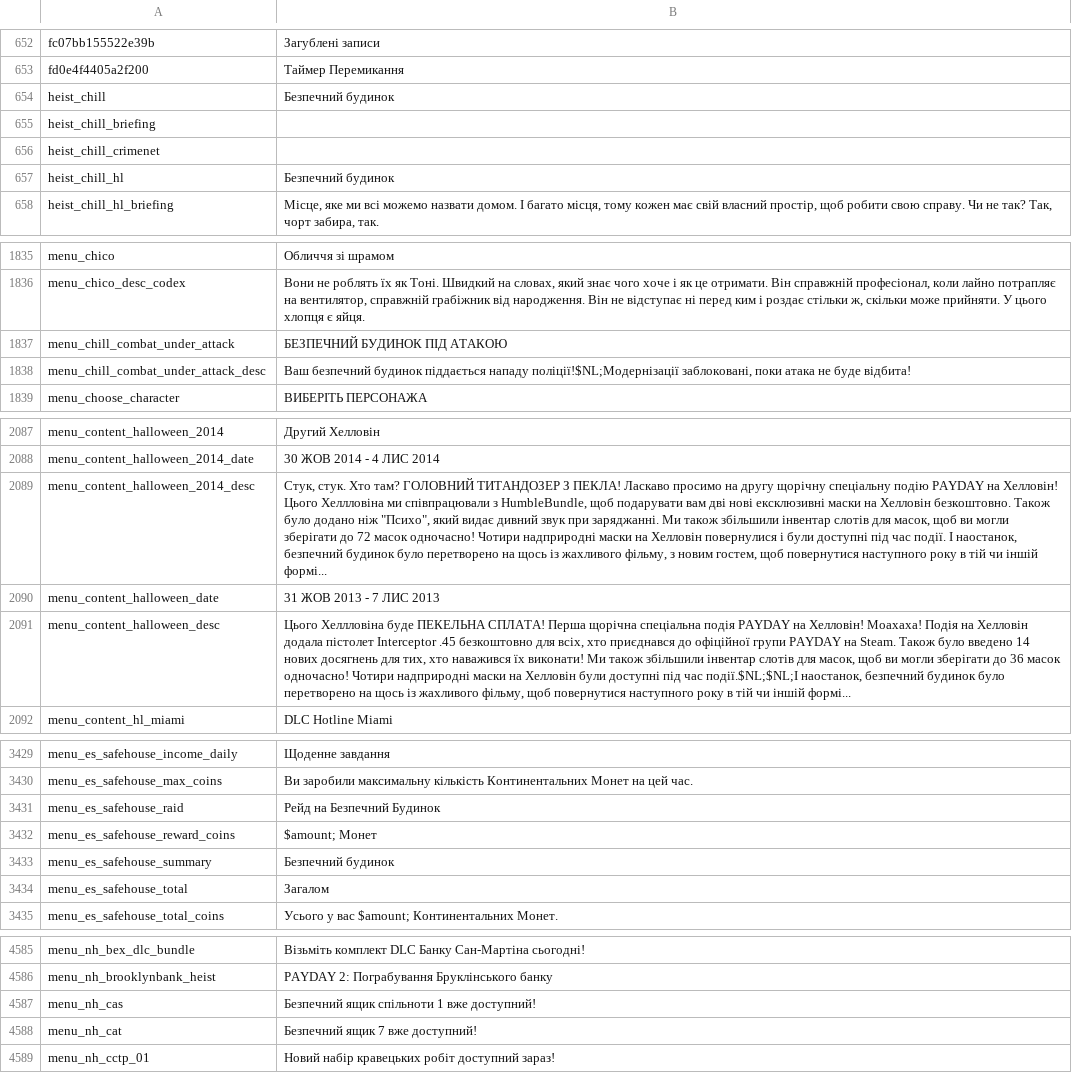
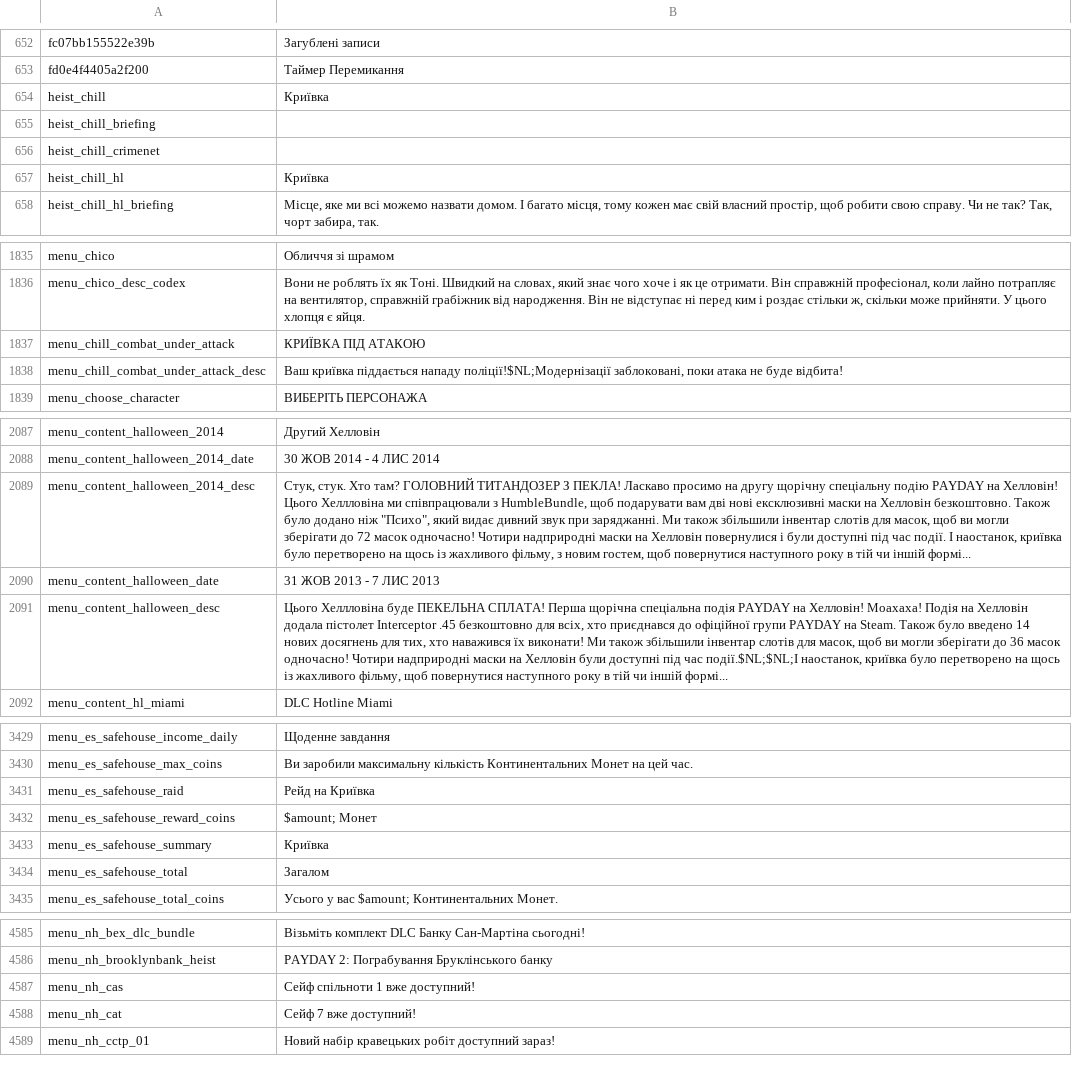
Before and after one commit to Parapando/Payday-2-UA, a CSV file: Crowdin/translated/menu.csv, drawn as a sheet; only a part is shown, gaps mark what is left out; the diff covers the shown part only; the diff names each change by its address in the sheet, - before the commit and + after, or states it on an @@ line.

```diff
--- a/Crowdin/translated/menu.csv
+++ b/Crowdin/translated/menu.csv
-B654: Безпечний будинок
+B654: Криївка
-B657: Безпечний будинок
+B657: Криївка
-B1837: БЕЗПЕЧНИЙ БУДИНОК ПІД АТАКОЮ
+B1837: КРИЇВКА ПІД АТАКОЮ
-B1838: Ваш безпечний будинок піддається нападу…
+B1838: Ваш криївка піддається нападу…
-B2089: …І наостанок, безпечний будинок було перетворено…
+B2089: …І наостанок, криївка було перетворено…
-B2091: …події.$NL;$NL;І наостанок, безпечний будинок було перетворено…
+B2091: …події.$NL;$NL;І наостанок, криївка було перетворено…
-B3431: Рейд на Безпечний Будинок
+B3431: Рейд на Криївка
-B3433: Безпечний будинок
+B3433: Криївка
-B4587: Безпечний ящик спільноти 1 вже доступний!
+B4587: Сейф спільноти 1 вже доступний!
-B4588: Безпечний ящик 7 вже доступний!
+B4588: Сейф 7 вже доступний!
```
Also changed, not shown: 26 edited cells elsewhere in this file.
